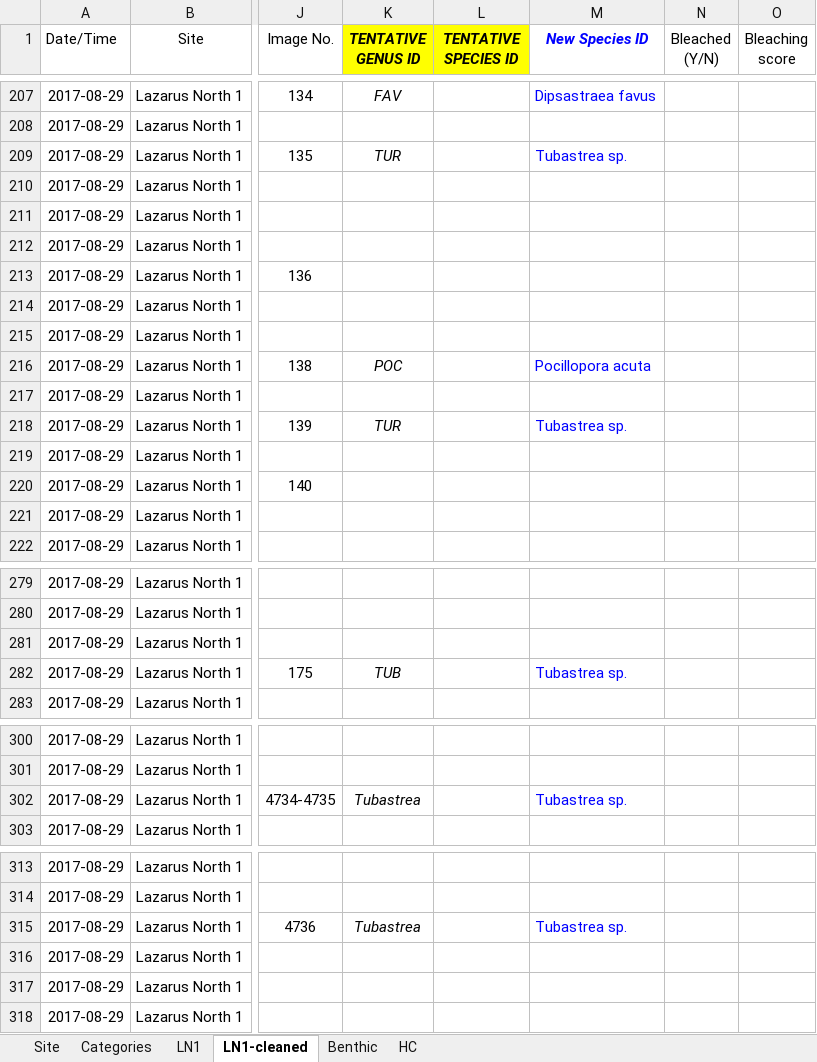
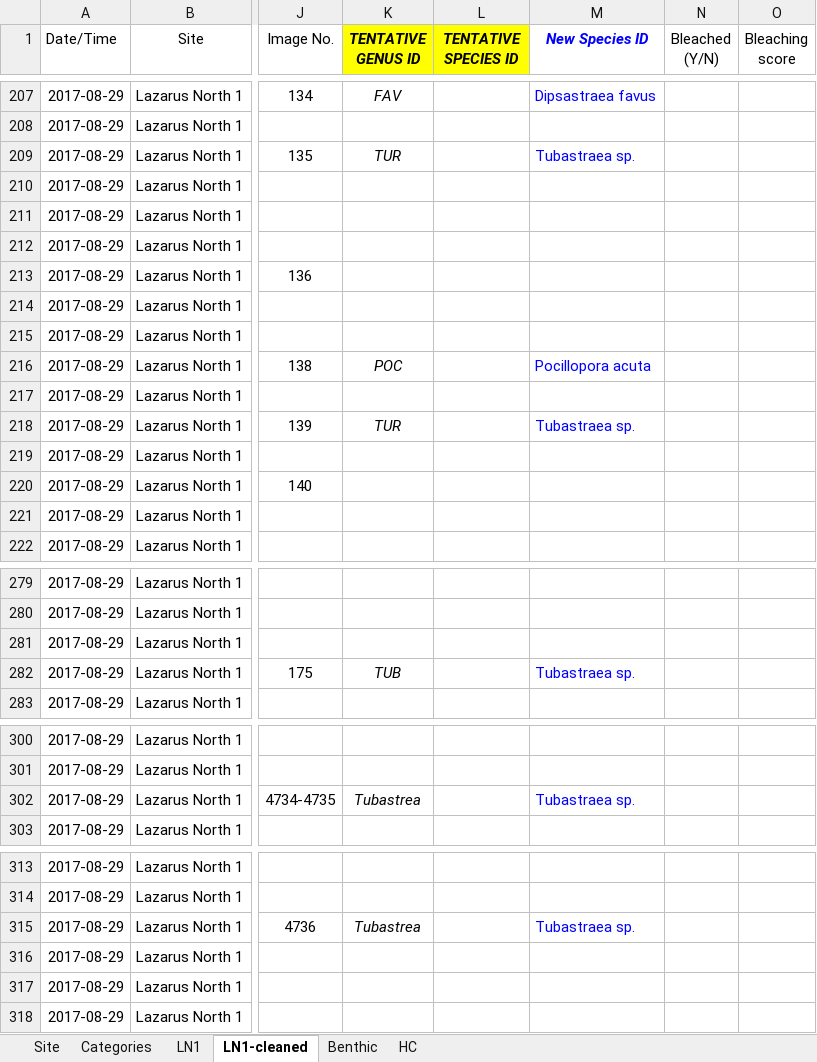
Before and after one commit to yeozy95/UROPS, an Excel workbook: R/LN1 2017_08_29 (House 14)_newcleaned.xlsx, sheet LN1-cleaned, drawn as a sheet; only a part is shown, gaps mark what is left out; values as stored, in another font and other column widths than the file's, no borders; the diff covers the shown part only; the diff names each change by its address in the sheet, - before the commit and + after, or states it on an @@ line.

```diff
--- a/R/LN1 2017_08_29 (House 14)_newcleaned.xlsx (sheet LN1-cleaned)
+++ b/R/LN1 2017_08_29 (House 14)_newcleaned.xlsx (sheet LN1-cleaned)
-M209 (New Species ID): Tubastrea sp.
+M209 (New Species ID): Tubastraea sp.
-M218 (New Species ID): Tubastrea sp.
+M218 (New Species ID): Tubastraea sp.
-M282 (New Species ID): Tubastrea sp.
+M282 (New Species ID): Tubastraea sp.
-M302 (New Species ID): Tubastrea sp.
+M302 (New Species ID): Tubastraea sp.
-M315 (New Species ID): Tubastrea sp.
+M315 (New Species ID): Tubastraea sp.
```
Also changed, not shown: 21 edited cells elsewhere in this sheet, R/2017_10_06_Compiled_LN2_Shallow (0m to 120m)_newcleaned.xlsx, R/2017_11_23_Completed_LN1_Deep (0m to 120m)_newcleaned.xlsx, 11 other files.
